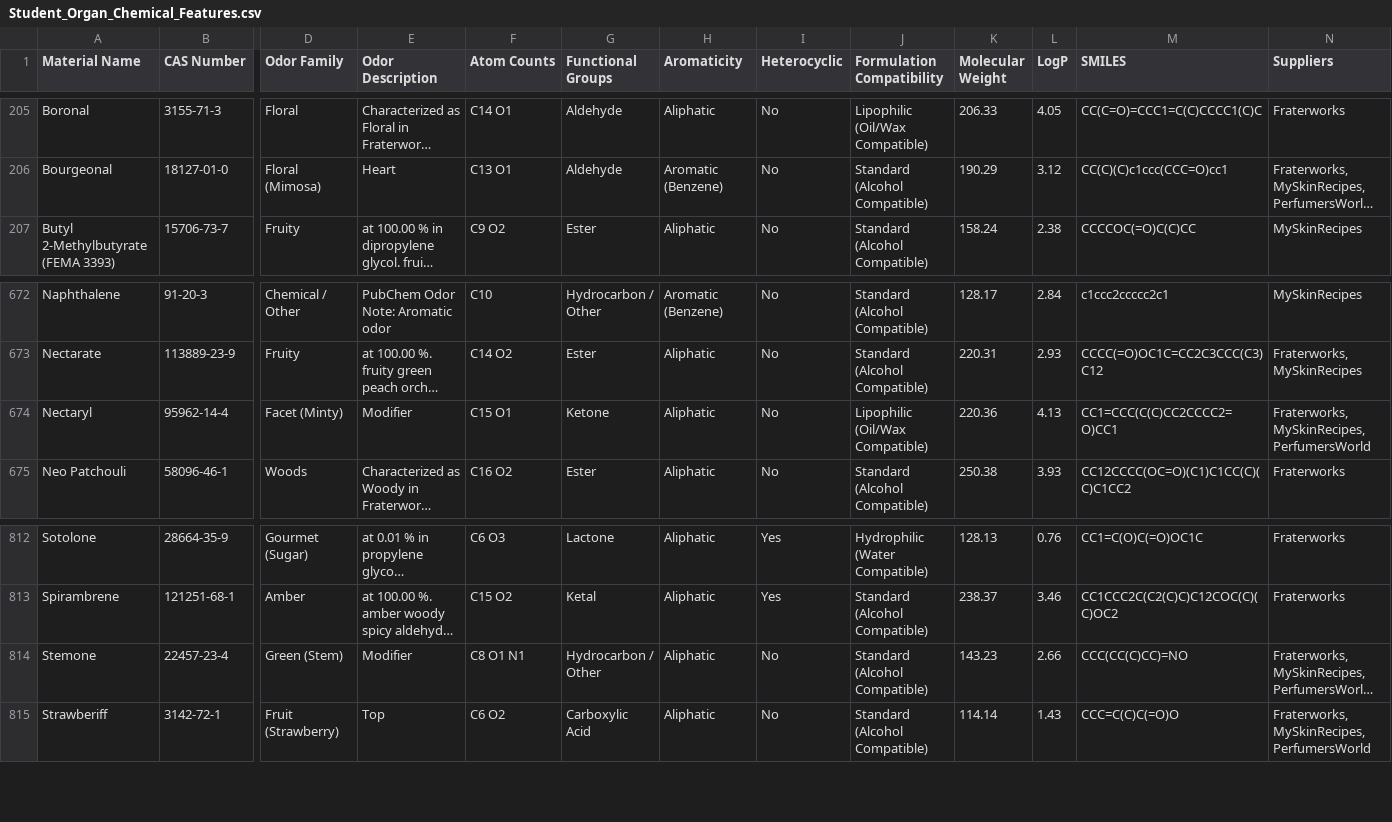
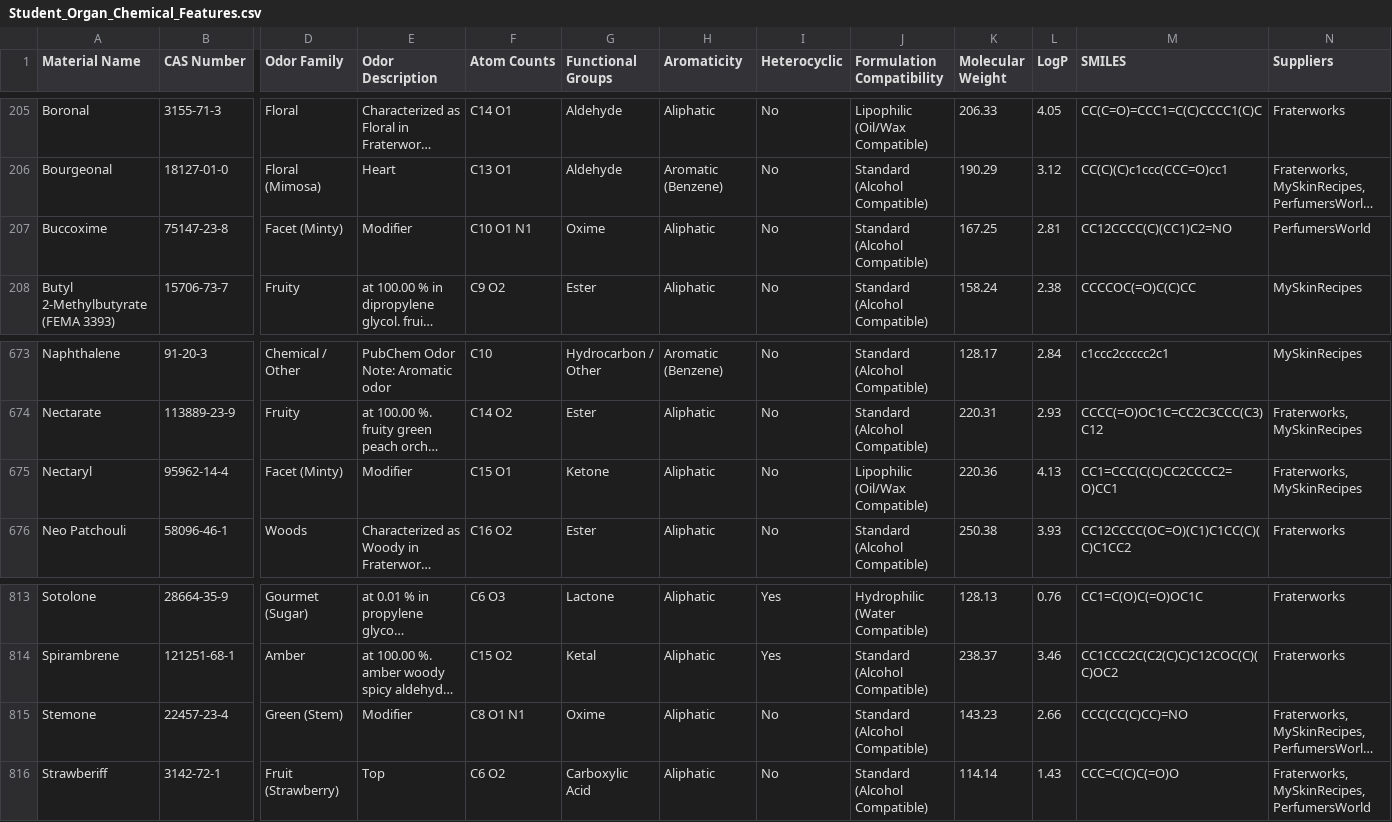
Before and after one commit to kijjaz/perfumery-chemical-visualizer, a CSV file: Student_Organ_Chemical_Features.csv, drawn as a sheet; only a part is shown, gaps mark what is left out; long unchanged cells end in …; addresses are those after the commit; rows hold the shown columns only; the diff names each change by its address in the sheet, - before the commit and + after, or states it on an @@ line.

Commit message:
Separate Buccoxime and Nectaryl, add Oxime functional group SMARTS classification

```diff
--- a/Student_Organ_Chemical_Features.csv
+++ b/Student_Organ_Chemical_Features.csv
+row 207: Buccoxime | 75147-23-8 | Facet (Minty) | Modifier | C10 O1 N1 | Oxime | Aliphatic | No | Standard (Alcohol Compatible) | 167.25 | 2.81 | CC12CCCC(C)(CC1)C2=NO | PerfumersWorld
-N675 (Suppliers): Fraterworks, MySkinRecipes, PerfumersWorld
+N675 (Suppliers): Fraterworks, MySkinRecipes
-G815 (Functional Groups): Hydrocarbon / Other
+G815 (Functional Groups): Oxime
```
Also changed, not shown: Student_Organ_Database.csv, 1 other file.
